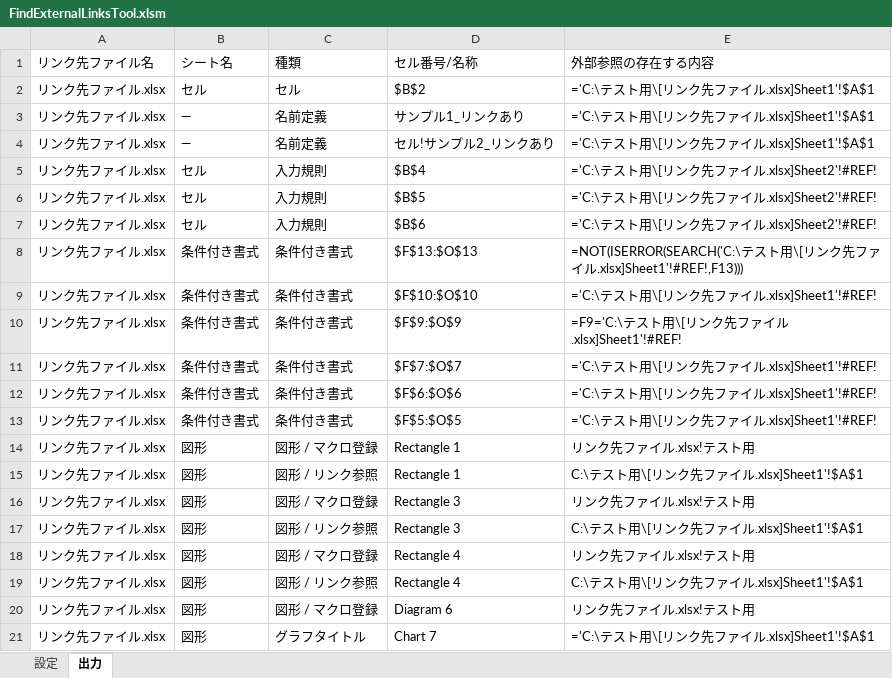
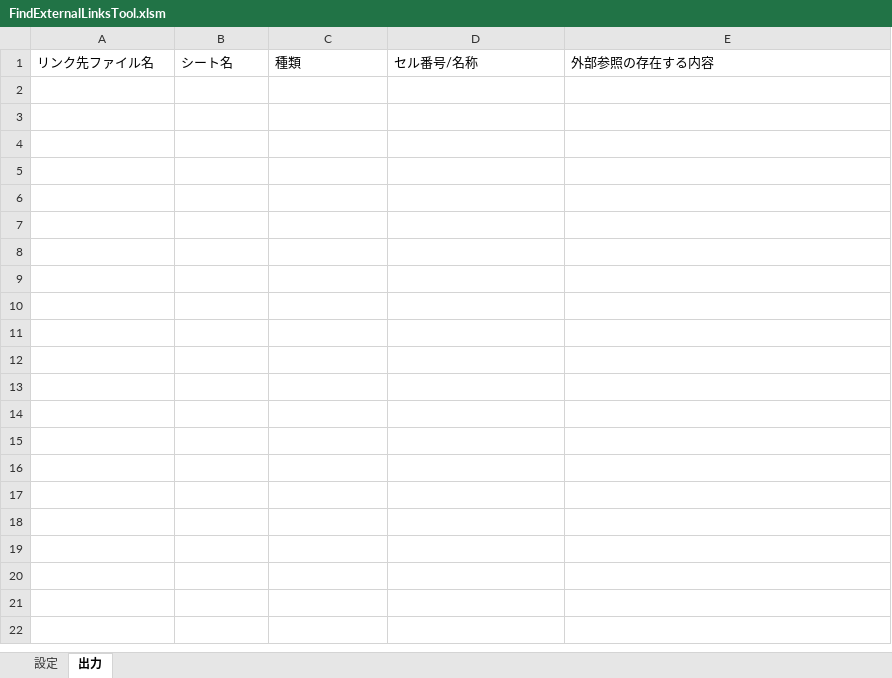
Before and after one commit to rie1234k/ExcelVBA_Tips, an Excel workbook: FindExternalLinksTool/FindExternalLinksTool.xlsm, sheet 出力, drawn as a sheet; only a part is shown; values as stored, in another font and other column widths than the file's, no borders; the diff covers the shown part only; the diff names each change by its address in the sheet, - before the commit and + after, or states it on an @@ line.

```diff
--- a/FindExternalLinksTool/FindExternalLinksTool.xlsm (sheet 出力)
+++ b/FindExternalLinksTool/FindExternalLinksTool.xlsm (sheet 出力)
-row 2: リンク先ファイル.xlsx | セル | セル | $B$2 | ='C:\テスト用\[リンク先ファイル.xlsx]Sheet1'!$A$1
-row 3: リンク先ファイル.xlsx | ― | 名前定義 | サンプル1_リンクあり | ='C:\テスト用\[リンク先ファイル.xlsx]Sheet1'!$A$1
-row 4: リンク先ファイル.xlsx | ― | 名前定義 | セル!サンプル2_リンクあり | ='C:\テスト用\[リンク先ファイル.xlsx]Sheet1'!$A$1
-row 5: リンク先ファイル.xlsx | セル | 入力規則 | $B$4 | ='C:\テスト用\[リンク先ファイル.xlsx]Sheet2'!#REF!
-row 6: リンク先ファイル.xlsx | セル | 入力規則 | $B$5 | ='C:\テスト用\[リンク先ファイル.xlsx]Sheet2'!#REF!
-row 7: リンク先ファイル.xlsx | セル | 入力規則 | $B$6 | ='C:\テスト用\[リンク先ファイル.xlsx]Sheet2'!#REF!
-row 8: リンク先ファイル.xlsx | 条件付き書式 | 条件付き書式 | $F$13:$O$13 | =NOT(ISERROR(SEARCH('C:\テスト用\[リンク先ファイル.xlsx]Sheet1'!#REF!,F13)))
-row 9: リンク先ファイル.xlsx | 条件付き書式 | 条件付き書式 | $F$10:$O$10 | ='C:\テスト用\[リンク先ファイル.xlsx]Sheet1'!#REF!
-row 10: リンク先ファイル.xlsx | 条件付き書式 | 条件付き書式 | $F$9:$O$9 | =F9='C:\テスト用\[リンク先ファイル.xlsx]Sheet1'!#REF!
-row 11: リンク先ファイル.xlsx | 条件付き書式 | 条件付き書式 | $F$7:$O$7 | ='C:\テスト用\[リンク先ファイル.xlsx]Sheet1'!#REF!
-row 12: リンク先ファイル.xlsx | 条件付き書式 | 条件付き書式 | $F$6:$O$6 | ='C:\テスト用\[リンク先ファイル.xlsx]Sheet1'!#REF!
-row 13: リンク先ファイル.xlsx | 条件付き書式 | 条件付き書式 | $F$5:$O$5 | ='C:\テスト用\[リンク先ファイル.xlsx]Sheet1'!#REF!
-row 14: リンク先ファイル.xlsx | 図形 | 図形 / マクロ登録 | Rectangle 1 | リンク先ファイル.xlsx!テスト用
-row 15: リンク先ファイル.xlsx | 図形 | 図形 / リンク参照 | Rectangle 1 | C:\テスト用\[リンク先ファイル.xlsx]Sheet1'!$A$1
-row 16: リンク先ファイル.xlsx | 図形 | 図形 / マクロ登録 | Rectangle 3 | リンク先ファイル.xlsx!テスト用
-row 17: リンク先ファイル.xlsx | 図形 | 図形 / リンク参照 | Rectangle 3 | C:\テスト用\[リンク先ファイル.xlsx]Sheet1'!$A$1
-row 18: リンク先ファイル.xlsx | 図形 | 図形 / マクロ登録 | Rectangle 4 | リンク先ファイル.xlsx!テスト用
-row 19: リンク先ファイル.xlsx | 図形 | 図形 / リンク参照 | Rectangle 4 | C:\テスト用\[リンク先ファイル.xlsx]Sheet1'!$A$1
-row 20: リンク先ファイル.xlsx | 図形 | 図形 / マクロ登録 | Diagram 6 | リンク先ファイル.xlsx!テスト用
-row 21: リンク先ファイル.xlsx | 図形 | グラフタイトル | Chart 7 | ='C:\テスト用\[リンク先ファイル.xlsx]Sheet1'!$A$1
```
Also changed, not shown: 19 removed rows elsewhere in this sheet, charts or pictures, FindExternalLinksTool/ExternalLinksSample.xlsx, 1 other file.
